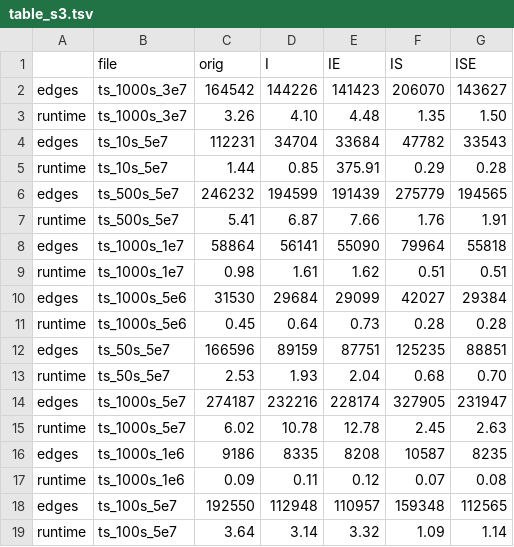
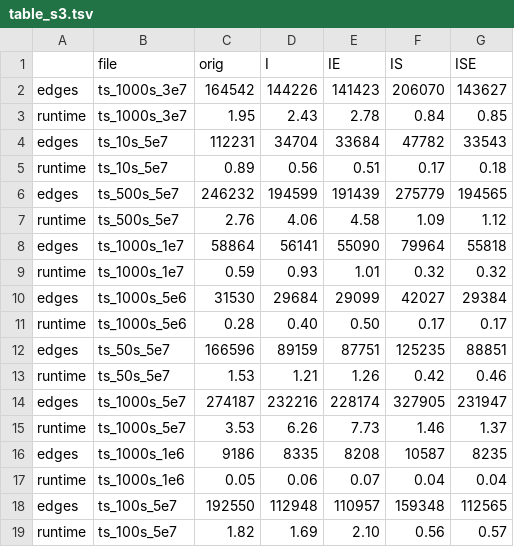
Before and after one commit to petrelharp/num_edges, a TSV file: table_s3.tsv, drawn as a sheet.

```diff
--- a/table_s3.tsv
+++ b/table_s3.tsv
@@ -2,18 +2,18 @@
 edges	ts_1000s_3e7	164542	144226	141423	206070	143627
-runtime	ts_1000s_3e7	3.26	4.10	4.48	1.35	1.50
+runtime	ts_1000s_3e7	1.95	2.43	2.78	0.84	0.85
 edges	ts_10s_5e7	112231	34704	33684	47782	33543
-runtime	ts_10s_5e7	1.44	0.85	375.91	0.29	0.28
+runtime	ts_10s_5e7	0.89	0.56	0.51	0.17	0.18
 edges	ts_500s_5e7	246232	194599	191439	275779	194565
-runtime	ts_500s_5e7	5.41	6.87	7.66	1.76	1.91
+runtime	ts_500s_5e7	2.76	4.06	4.58	1.09	1.12
 edges	ts_1000s_1e7	58864	56141	55090	79964	55818
-runtime	ts_1000s_1e7	0.98	1.61	1.62	0.51	0.51
+runtime	ts_1000s_1e7	0.59	0.93	1.01	0.32	0.32
 edges	ts_1000s_5e6	31530	29684	29099	42027	29384
-runtime	ts_1000s_5e6	0.45	0.64	0.73	0.28	0.28
+runtime	ts_1000s_5e6	0.28	0.40	0.50	0.17	0.17
 edges	ts_50s_5e7	166596	89159	87751	125235	88851
-runtime	ts_50s_5e7	2.53	1.93	2.04	0.68	0.70
+runtime	ts_50s_5e7	1.53	1.21	1.26	0.42	0.46
 edges	ts_1000s_5e7	274187	232216	228174	327905	231947
-runtime	ts_1000s_5e7	6.02	10.78	12.78	2.45	2.63
+runtime	ts_1000s_5e7	3.53	6.26	7.73	1.46	1.37
 edges	ts_1000s_1e6	9186	8335	8208	10587	8235
-runtime	ts_1000s_1e6	0.09	0.11	0.12	0.07	0.08
+runtime	ts_1000s_1e6	0.05	0.06	0.07	0.04	0.04
 edges	ts_100s_5e7	192550	112948	110957	159348	112565
-runtime	ts_100s_5e7	3.64	3.14	3.32	1.09	1.14
+runtime	ts_100s_5e7	1.82	1.69	2.10	0.56	0.57
```
Also changed, not shown: 4 other files.
